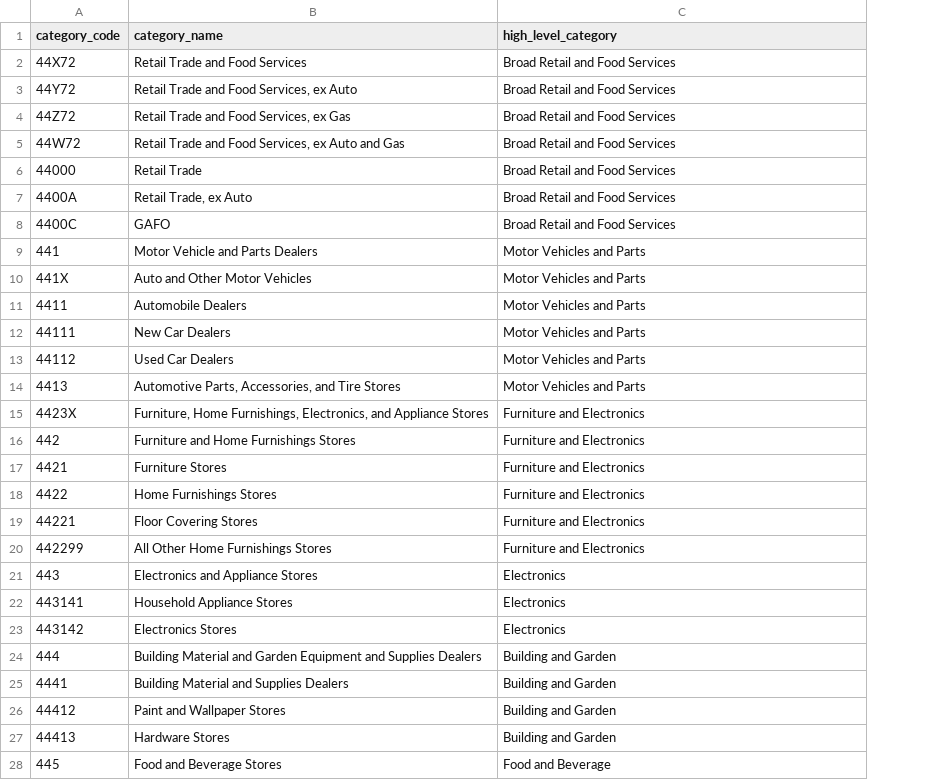
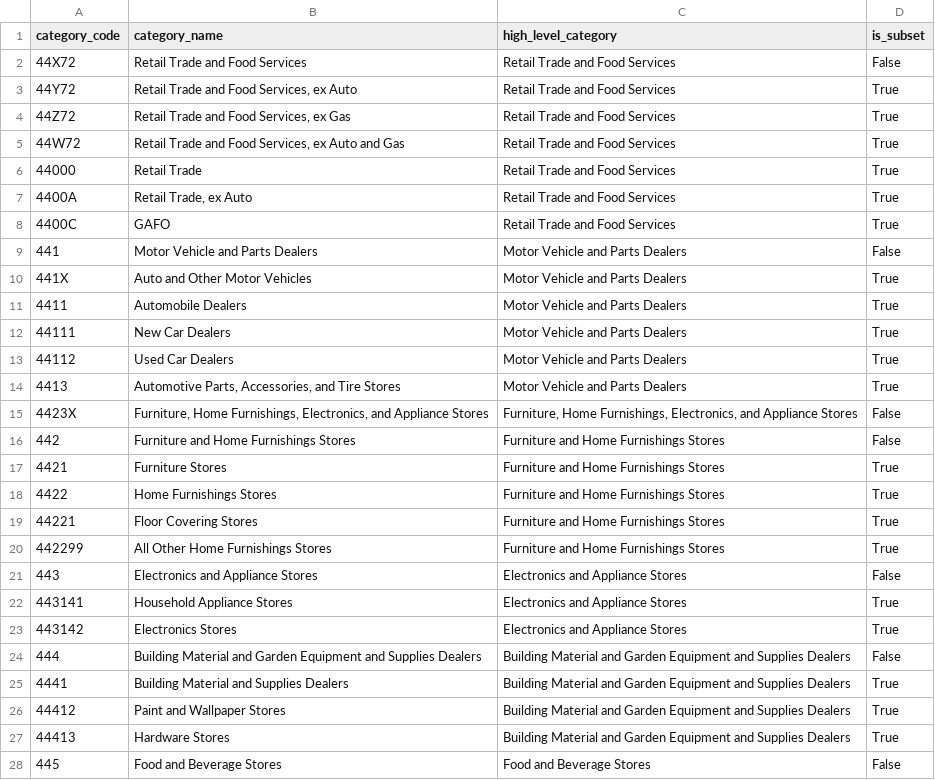
Before and after one commit to charJin/mrts-retail-and-food-services, a CSV file: data/mrts_code_categories.csv, drawn as a sheet; only a part is shown; the diff covers the shown part only; the diff names each change by its address in the sheet, - before the commit and + after, or states it on an @@ line.

Commit message:
category data change

```diff
--- a/data/mrts_code_categories.csv
+++ b/data/mrts_code_categories.csv
+column D (is_subset), rows 2-28: False | True | True | True | True | True | True | False | True | True | True | True | True | False | False | True | True | True | True | False | True | True | False | True | True | True | False
-C2:C8 (high_level_category): Broad Retail and Food Services
+C2:C8 (high_level_category): Retail Trade and Food Services
-C9:C14 (high_level_category): Motor Vehicles and Parts
+C9:C14 (high_level_category): Motor Vehicle and Parts Dealers
-C15 (high_level_category): Furniture and Electronics
+C15 (high_level_category): Furniture, Home Furnishings, Electronics, and Appliance Stores
-C16:C20 (high_level_category): Furniture and Electronics
+C16:C20 (high_level_category): Furniture and Home Furnishings Stores
-C21:C23 (high_level_category): Electronics
+C21:C23 (high_level_category): Electronics and Appliance Stores
-C24:C27 (high_level_category): Building and Garden
+C24:C27 (high_level_category): Building Material and Garden Equipment and Supplies Dealers
-C28 (high_level_category): Food and Beverage
+C28 (high_level_category): Food and Beverage Stores
```
Also changed, not shown: 33 edited cells elsewhere in this file, 3 other files.
